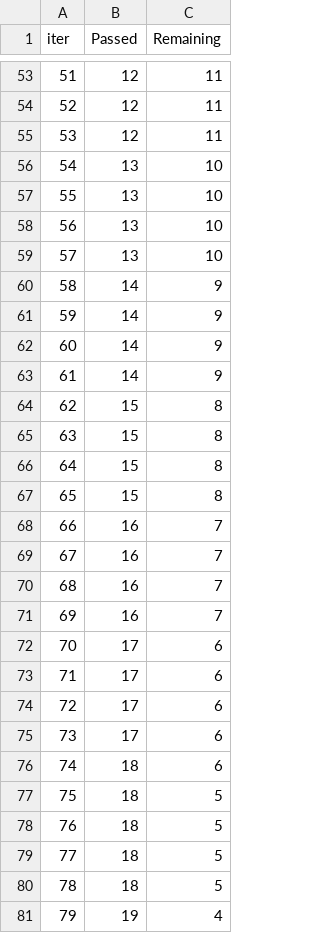
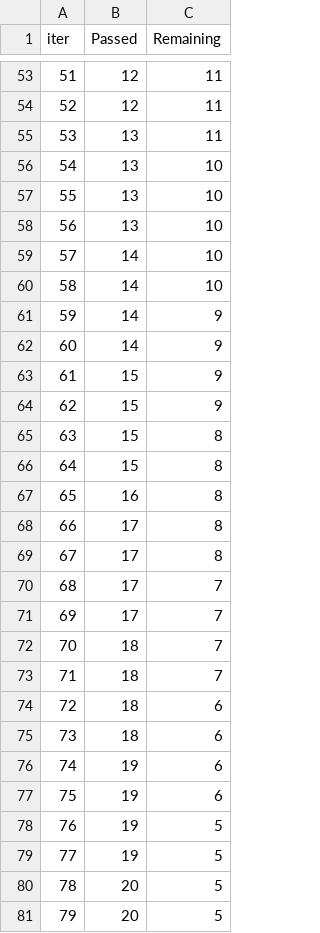
Before and after one commit to anubhav0296/mlproject, a TSV file: catboost_info/time_left.tsv, drawn as a sheet; only a part is shown, gaps mark what is left out; the diff covers the shown part only.

```diff
--- a/catboost_info/time_left.tsv
+++ b/catboost_info/time_left.tsv
@@ -54,3 +54,3 @@ iter	Passed	Remaining
 52	12	11
-53	12	11
+53	13	11
 54	13	10
@@ -58,24 +58,24 @@ iter	Passed	Remaining
 56	13	10
-57	13	10
-58	14	9
+57	14	10
+58	14	10
 59	14	9
 60	14	9
-61	14	9
-62	15	8
+61	15	9
+62	15	9
 63	15	8
 64	15	8
-65	15	8
-66	16	7
-67	16	7
-68	16	7
-69	16	7
-70	17	6
-71	17	6
-72	17	6
-73	17	6
-74	18	6
-75	18	5
-76	18	5
-77	18	5
-78	18	5
-79	19	4
+65	16	8
+66	17	8
+67	17	8
+68	17	7
+69	17	7
+70	18	7
+71	18	7
+72	18	6
+73	18	6
+74	19	6
+75	19	6
+76	19	5
+77	19	5
+78	20	5
+79	20	5
```
Also changed, not shown: 53 edited cells elsewhere in this file, 7 other files.
